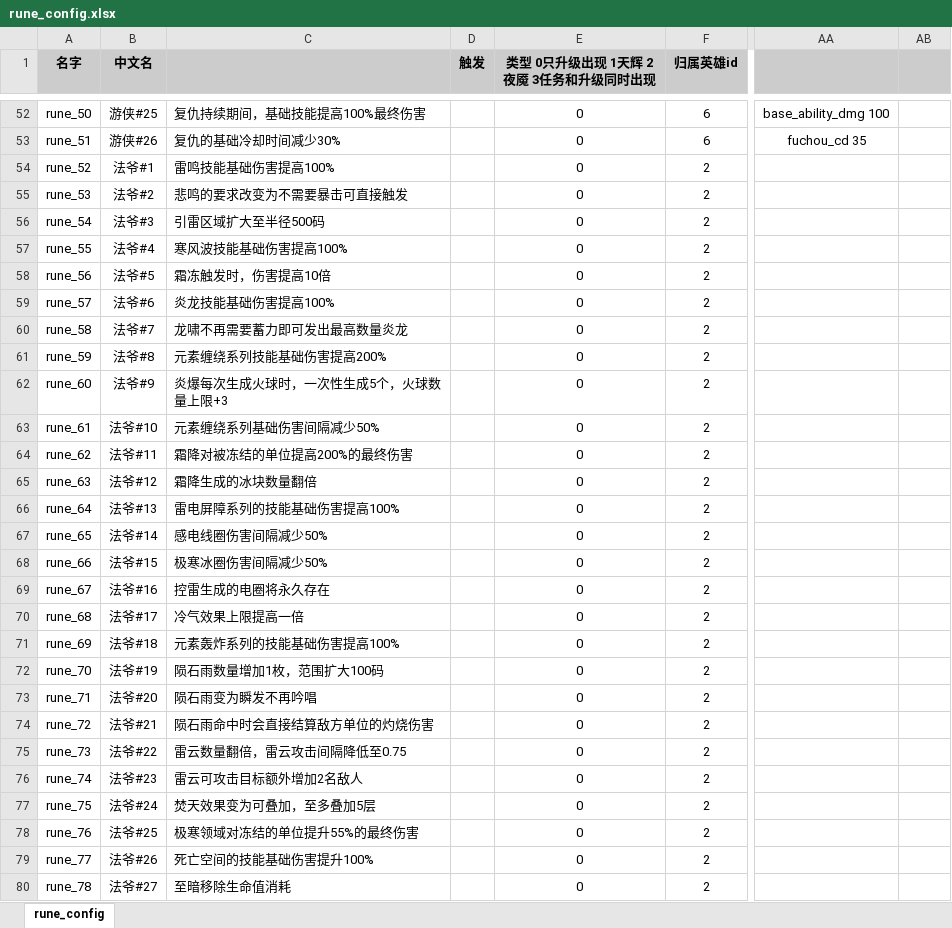
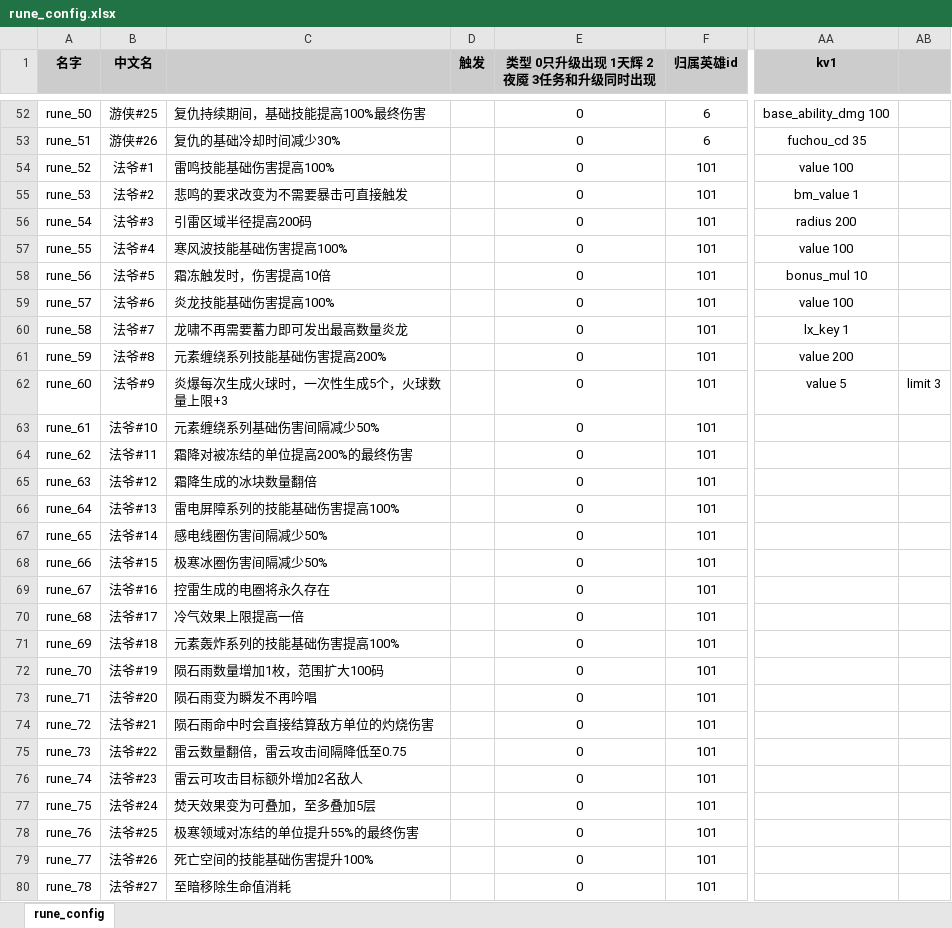
Before and after one commit to YPYT1/nobody, an Excel workbook: excels/config/game/rune/rune_config.xlsx, sheet rune_config, drawn as a sheet; only a part is shown, gaps mark what is left out; values as stored, in another font and other column widths than the file's, no borders; conditional formats not drawn; the diff covers the shown part only; the diff names each change by its address in the sheet, - before the commit and + after, or states it on an @@ line.

```diff
--- a/excels/config/game/rune/rune_config.xlsx (sheet rune_config)
+++ b/excels/config/game/rune/rune_config.xlsx (sheet rune_config)
-AA1: (empty)
+AA1: kv1
-F54:F80 (归属英雄id): 2
+F54:F80 (归属英雄id): 101
-AA54 (kv1): (empty)
+AA54 (kv1): value 100
-AA55 (kv1): (empty)
+AA55 (kv1): bm_value 1
-C56: 引雷区域扩大至半径500码
+C56: 引雷区域半径提高200码
-AA56 (kv1): (empty)
+AA56 (kv1): radius 200
-AA57 (kv1): (empty)
+AA57 (kv1): value 100
-AA58 (kv1): (empty)
+AA58 (kv1): bonus_mul 10
-AA59 (kv1): (empty)
+AA59 (kv1): value 100
-AA60 (kv1): (empty)
+AA60 (kv1): lx_key 1
-AA61 (kv1): (empty)
+AA61 (kv1): value 200
-AA62 (kv1): (empty)
+AA62 (kv1): value 5
-AB62: (empty)
+AB62: limit 3
```
Also changed, not shown: 2 edited cells elsewhere in this sheet, excels/abilities/hero/skywrath.xlsx, excels/config/game/hero/talent_tree/talent_tree_config.xlsx, 21 other files.
